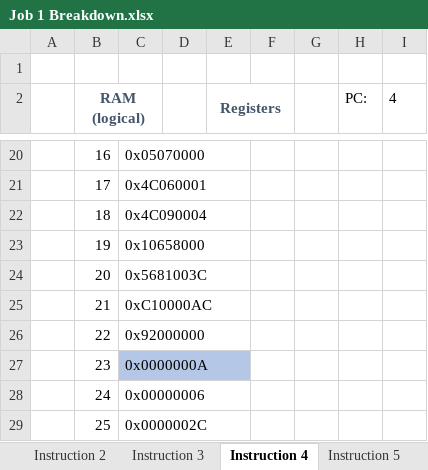
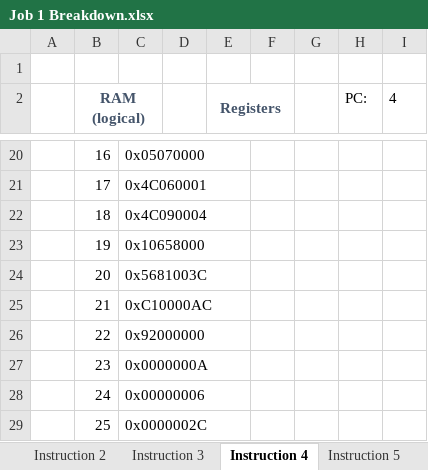
Before and after one commit to EagleZR/CS3502_Group_Project, an Excel workbook: Job 1 Breakdown.xlsx, sheet Instruction 4, drawn as a sheet; only a part is shown, gaps mark what is left out; values as stored, in another font and other column widths than the file's, no borders; table styles not drawn; the diff names each change by its address in the sheet, - before the commit and + after, or states it on an @@ line.

```diff
--- a/Job 1 Breakdown.xlsx (sheet Instruction 4)
+++ b/Job 1 Breakdown.xlsx (sheet Instruction 4)
-C27 fill: #B4C7E7
+C27 fill: none
```
Also changed, not shown: 6 other files.
